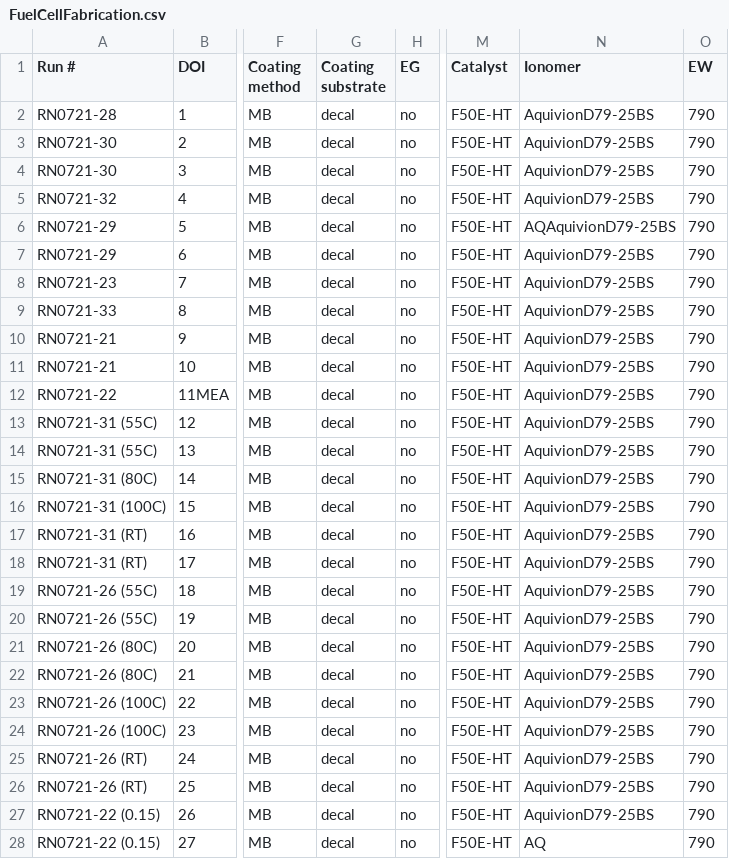
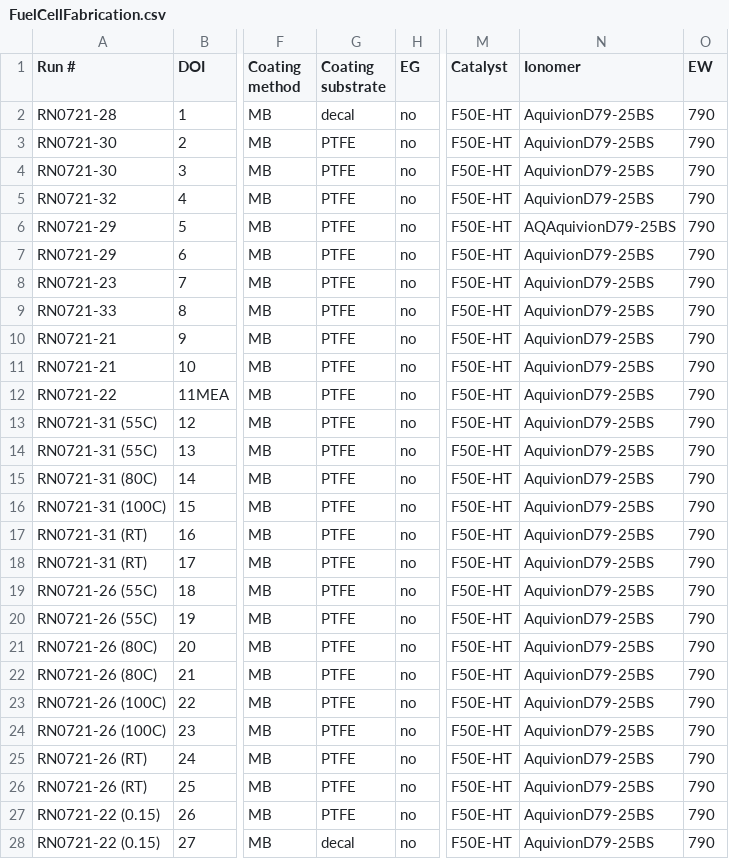
Before and after one commit to IEK-13/MatGraphAI, a CSV file: Mat2DevPlatform/Mat2DevAPI/data/FuelCellFabrication.csv, drawn as a sheet; only a part is shown, gaps mark what is left out; the diff names each change by its address in the sheet, - before the commit and + after, or states it on an @@ line.

```diff
--- a/Mat2DevPlatform/Mat2DevAPI/data/FuelCellFabrication.csv
+++ b/Mat2DevPlatform/Mat2DevAPI/data/FuelCellFabrication.csv
-G3:G27 (Coating substrate): decal
+G3:G27 (Coating substrate): PTFE
-N28 (Ionomer): AQ
+N28 (Ionomer): AquivionD79-25BS
```
Also changed, not shown: 1 other file.
